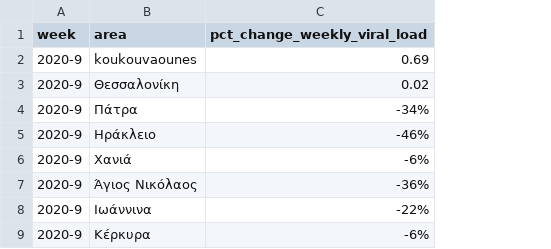
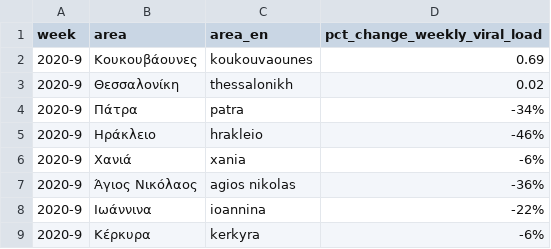
Before and after one commit to iMEdD-Lab/covid-19-imedd-api, a CSV file: internal/data/test_csv/testing_waste.csv, drawn as a sheet; the diff names each change by its address in the sheet, - before the commit and + after, or states it on an @@ line.

Commit message:
adapt waste csv reading according to recent changes

```diff
--- a/internal/data/test_csv/testing_waste.csv
+++ b/internal/data/test_csv/testing_waste.csv
+column C (area_en), rows 2-9: koukouvaounes | thessalonikh | patra | hrakleio | xania | agios nikolas | ioannina | kerkyra
-B2 (area): koukouvaounes
+B2 (area): Κουκουβάουνες
```
Also changed, not shown: 2 other files.
